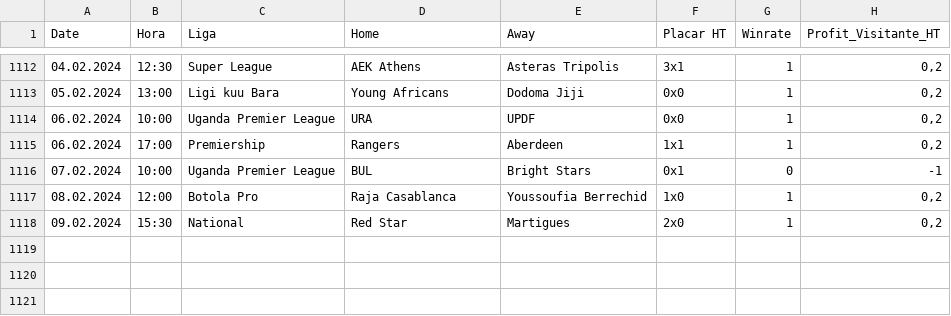
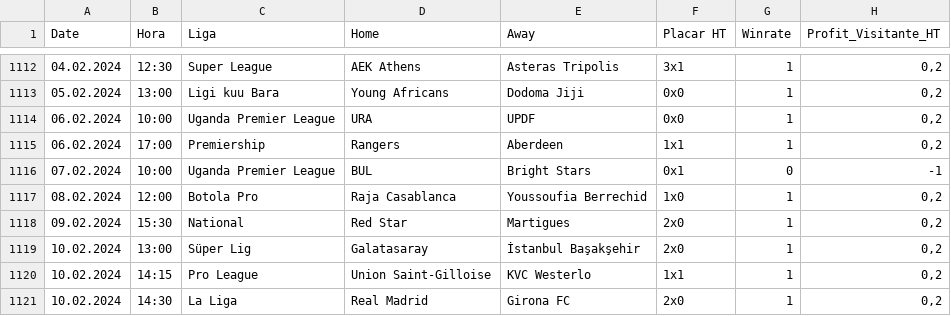
Before and after one commit to scooby75/bdfootball, a CSV file: tips_lay_zebra_ht_geral.csv, drawn as a sheet; only a part is shown, gaps mark what is left out; the diff names each change by its address in the sheet, - before the commit and + after, or states it on an @@ line.

```diff
--- a/tips_lay_zebra_ht_geral.csv
+++ b/tips_lay_zebra_ht_geral.csv
+row 1119: 10.02.2024 | 13:00 | Süper Lig | Galatasaray | İstanbul Başakşehir | 2x0 | 1 | 0,2
+row 1120: 10.02.2024 | 14:15 | Pro League | Union Saint-Gilloise | KVC Westerlo | 1x1 | 1 | 0,2
+row 1121: 10.02.2024 | 14:30 | La Liga | Real Madrid | Girona FC | 2x0 | 1 | 0,2
```
Also changed, not shown: tips_ha_geral.csv, tips_lay_goleada_visitante_geral.csv, 2 other files.
